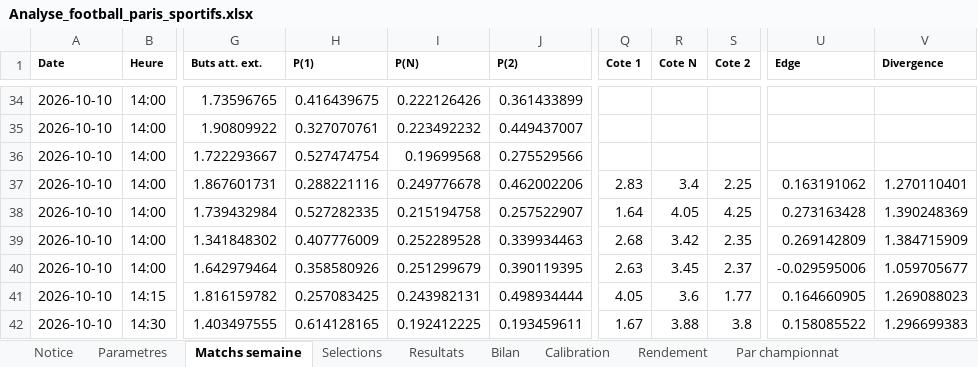
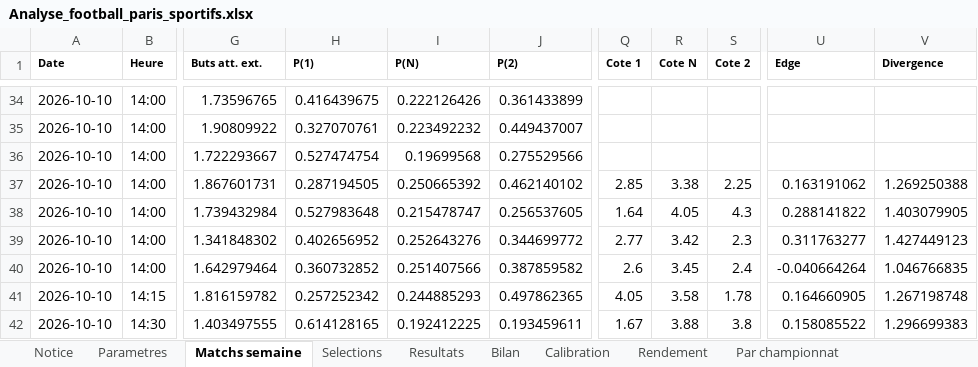
Before and after one commit to zoukeur971/analyse-foot, an Excel workbook: classeur/Analyse_football_paris_sportifs.xlsx, sheet Matchs semaine, drawn as a sheet; only a part is shown, gaps mark what is left out; values as stored, in another font and other column widths than the file's, no borders; the diff covers the shown part only; the diff names each change by its address in the sheet, - before the commit and + after, or states it on an @@ line.

```diff
--- a/classeur/Analyse_football_paris_sportifs.xlsx (sheet Matchs semaine)
+++ b/classeur/Analyse_football_paris_sportifs.xlsx (sheet Matchs semaine)
-H37 (P(1)): 0.288221116
+H37 (P(1)): 0.287194505
-I37 (P(N)): 0.249776678
+I37 (P(N)): 0.250665392
-J37 (P(2)): 0.462002206
+J37 (P(2)): 0.462140102
-Q37 (Cote 1): 2.83
+Q37 (Cote 1): 2.85
-R37 (Cote N): 3.4
+R37 (Cote N): 3.38
-V37 (Divergence): 1.270110401
+V37 (Divergence): 1.269250388
-H38 (P(1)): 0.527282335
+H38 (P(1)): 0.527983648
-I38 (P(N)): 0.215194758
+I38 (P(N)): 0.215478747
-J38 (P(2)): 0.257522907
+J38 (P(2)): 0.256537605
-S38 (Cote 2): 4.25
+S38 (Cote 2): 4.3
-U38 (Edge): 0.273163428
+U38 (Edge): 0.288141822
-V38 (Divergence): 1.390248369
+V38 (Divergence): 1.403079905
-H39 (P(1)): 0.407776009
+H39 (P(1)): 0.402656952
-I39 (P(N)): 0.252289528
+I39 (P(N)): 0.252643276
-J39 (P(2)): 0.339934463
+J39 (P(2)): 0.344699772
-Q39 (Cote 1): 2.68
+Q39 (Cote 1): 2.77
-S39 (Cote 2): 2.35
+S39 (Cote 2): 2.3
-U39 (Edge): 0.269142809
+U39 (Edge): 0.311763277
-V39 (Divergence): 1.384715909
+V39 (Divergence): 1.427449123
-H40 (P(1)): 0.358580926
+H40 (P(1)): 0.360732852
-I40 (P(N)): 0.251299679
+I40 (P(N)): 0.251407566
-J40 (P(2)): 0.390119395
+J40 (P(2)): 0.387859582
-Q40 (Cote 1): 2.63
+Q40 (Cote 1): 2.6
-S40 (Cote 2): 2.37
+S40 (Cote 2): 2.4
-U40 (Edge): -0.029595006
+U40 (Edge): -0.040664264
-V40 (Divergence): 1.059705677
+V40 (Divergence): 1.046766835
-H41 (P(1)): 0.257083425
+H41 (P(1)): 0.257252342
-I41 (P(N)): 0.243982131
+I41 (P(N)): 0.244885293
-J41 (P(2)): 0.498934444
+J41 (P(2)): 0.497862365
-R41 (Cote N): 3.6
+R41 (Cote N): 3.58
-S41 (Cote 2): 1.77
+S41 (Cote 2): 1.78
-V41 (Divergence): 1.269088023
+V41 (Divergence): 1.267198748
```
Also changed, not shown: 8 added rows and 416 edited cells elsewhere in this sheet, sheet Selections, sheet Notice, 2 other files.
